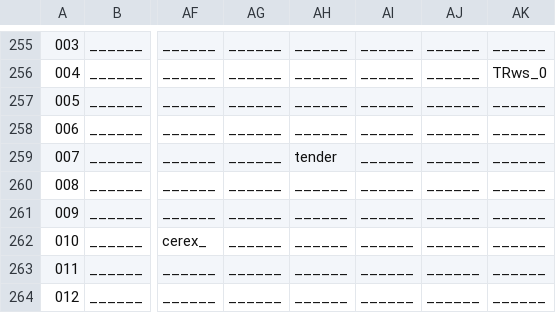
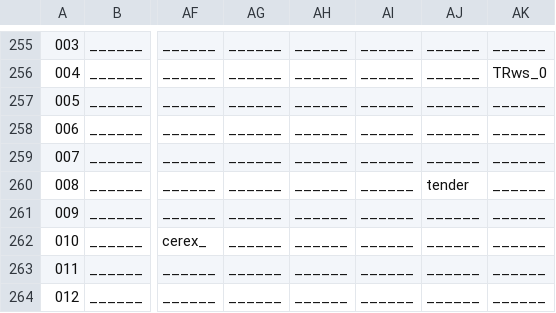
Before and after one commit to WolfgangBischoff/Ceres, a CSV file: src/main/java/res/level/transporter/transporter.csv, drawn as a sheet; only a part is shown, gaps mark what is left out; the diff names each change by its address in the sheet, - before the commit and + after, or states it on an @@ line.

```diff
--- a/src/main/java/res/level/transporter/transporter.csv
+++ b/src/main/java/res/level/transporter/transporter.csv
-AH259: tender
+AH259: ______
-AJ260: ______
+AJ260: tender
```
Also changed, not shown: 1 other file.
